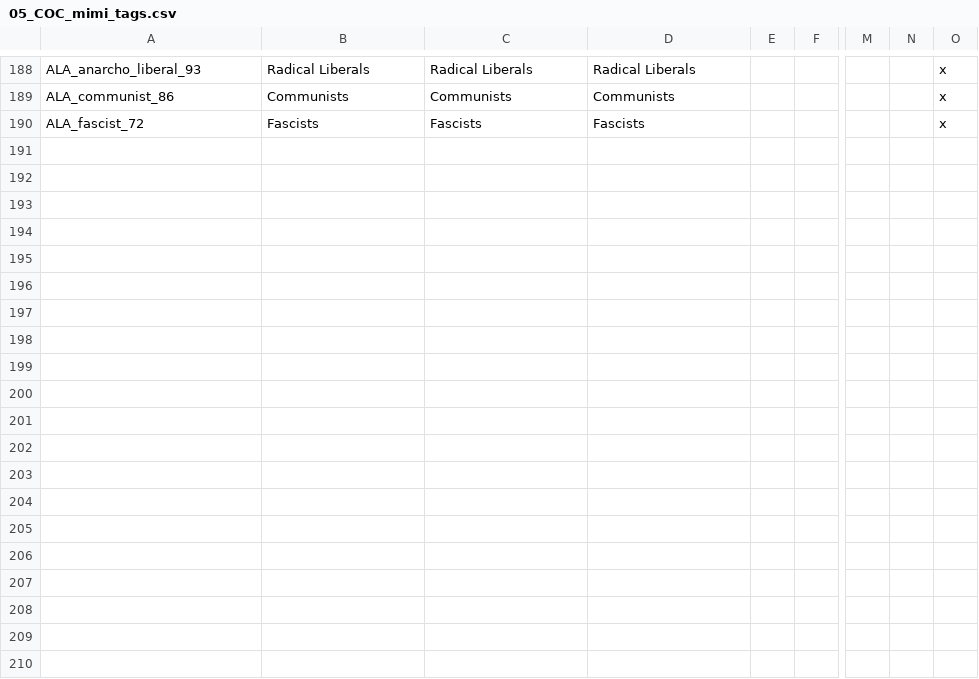
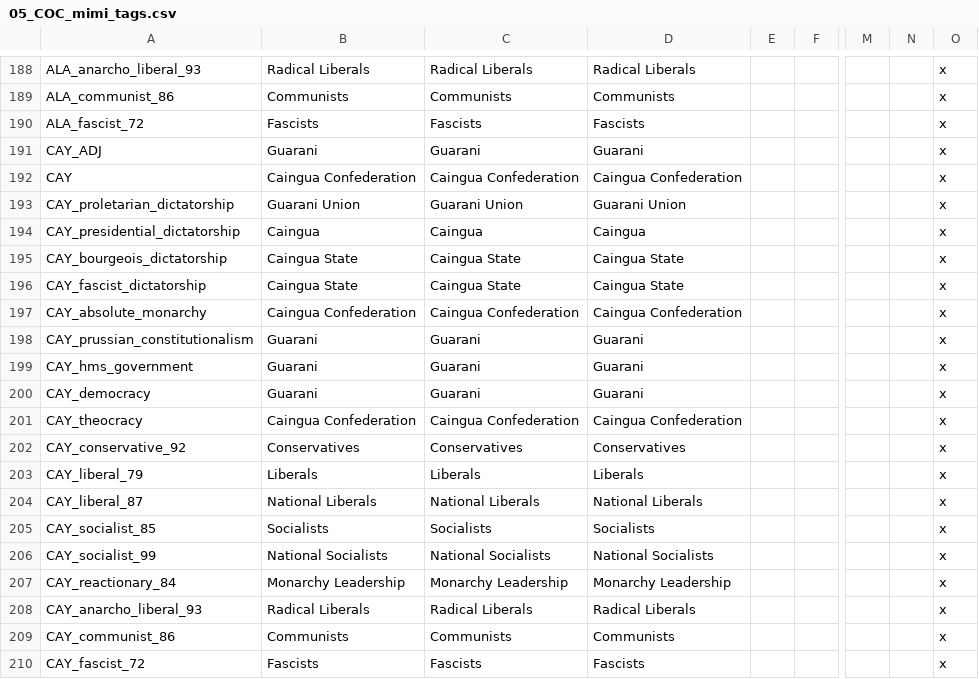
Before and after one commit to Mimi420/COC, a CSV file: localisation/05_COC_mimi_tags.csv, drawn as a sheet; only a part is shown, gaps mark what is left out; rows hold the shown columns only; the diff names each change by its address in the sheet, - before the commit and + after, or states it on an @@ line.

Commit message:
Argentinian Pops, Caingua Confederation

```diff
--- a/localisation/05_COC_mimi_tags.csv
+++ b/localisation/05_COC_mimi_tags.csv
+row 191: CAY_ADJ | Guarani | Guarani | Guarani |  |  |  |  | x
+row 192: CAY | Caingua Confederation | Caingua Confederation | Caingua Confederation |  |  |  |  | x
+row 193: CAY_proletarian_dictatorship | Guarani Union | Guarani Union | Guarani Union |  |  |  |  | x
+row 194: CAY_presidential_dictatorship | Caingua | Caingua | Caingua |  |  |  |  | x
+row 195: CAY_bourgeois_dictatorship | Caingua State | Caingua State | Caingua State |  |  |  |  | x
+row 196: CAY_fascist_dictatorship | Caingua State | Caingua State | Caingua State |  |  |  |  | x
+row 197: CAY_absolute_monarchy | Caingua Confederation | Caingua Confederation | Caingua Confederation |  |  |  |  | x
+row 198: CAY_prussian_constitutionalism | Guarani | Guarani | Guarani |  |  |  |  | x
+row 199: CAY_hms_government | Guarani | Guarani | Guarani |  |  |  |  | x
+row 200: CAY_democracy | Guarani | Guarani | Guarani |  |  |  |  | x
+row 201: CAY_theocracy | Caingua Confederation | Caingua Confederation | Caingua Confederation |  |  |  |  | x
+row 202: CAY_conservative_92 | Conservatives | Conservatives | Conservatives |  |  |  |  | x
+row 203: CAY_liberal_79 | Liberals | Liberals | Liberals |  |  |  |  | x
+row 204: CAY_liberal_87 | National Liberals | National Liberals | National Liberals |  |  |  |  | x
+row 205: CAY_socialist_85 | Socialists | Socialists | Socialists |  |  |  |  | x
+row 206: CAY_socialist_99 | National Socialists | National Socialists | National Socialists |  |  |  |  | x
+row 207: CAY_reactionary_84 | Monarchy Leadership | Monarchy Leadership | Monarchy Leadership |  |  |  |  | x
+row 208: CAY_anarcho_liberal_93 | Radical Liberals | Radical Liberals | Radical Liberals |  |  |  |  | x
+row 209: CAY_communist_86 | Communists | Communists | Communists |  |  |  |  | x
+row 210: CAY_fascist_72 | Fascists | Fascists | Fascists |  |  |  |  | x
```
Also changed, not shown: 29 other files.
